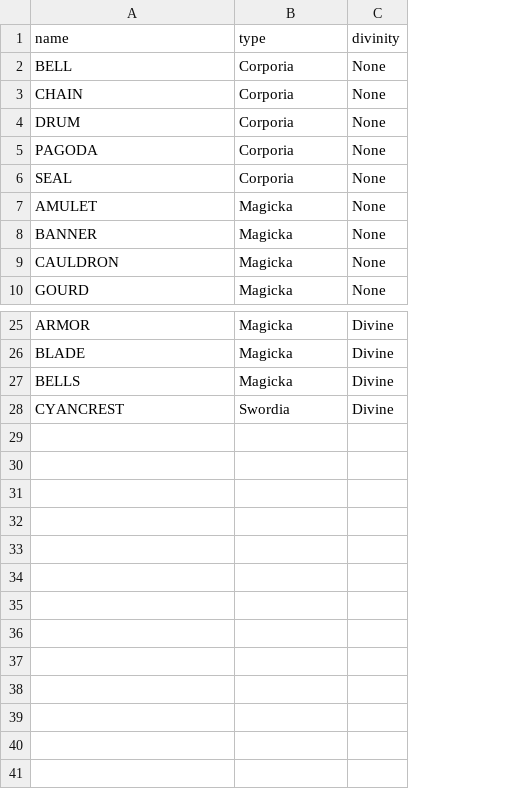
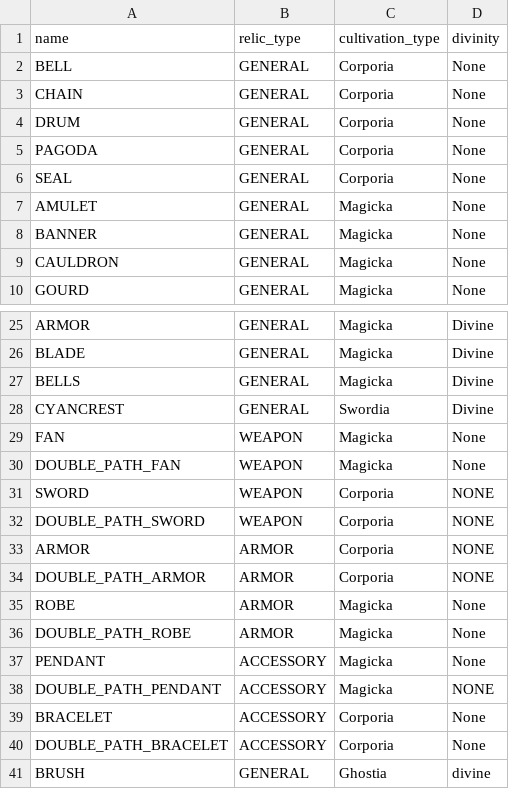
Before and after one commit to MoonlitMoo/OvermortalScraper, a CSV file: resources/db_seed/relics.csv, drawn as a sheet; only a part is shown, gaps mark what is left out; addresses are those after the commit; the diff names each change by its address in the sheet, - before the commit and + after, or states it on an @@ line.

Commit message:
feat: Add other relic types to database

```diff
--- a/resources/db_seed/relics.csv
+++ b/resources/db_seed/relics.csv
+column B (relic_type), rows 2-10: all GENERAL; rows 25-28: all GENERAL
-C1: type
+C1: cultivation_type
+row 29: FAN | WEAPON | Magicka | None
+row 30: DOUBLE_PATH_FAN | WEAPON | Magicka | None
+row 31: SWORD | WEAPON | Corporia | NONE
+row 32: DOUBLE_PATH_SWORD | WEAPON | Corporia | NONE
+row 33: ARMOR | ARMOR | Corporia | NONE
+row 34: DOUBLE_PATH_ARMOR | ARMOR | Corporia | NONE
+row 35: ROBE | ARMOR | Magicka | None
+row 36: DOUBLE_PATH_ROBE | ARMOR | Magicka | None
+row 37: PENDANT | ACCESSORY | Magicka | None
+row 38: DOUBLE_PATH_PENDANT | ACCESSORY | Magicka | NONE
+row 39: BRACELET | ACCESSORY | Corporia | None
+row 40: DOUBLE_PATH_BRACELET | ACCESSORY | Corporia | None
+row 41: BRUSH | GENERAL | Ghostia | divine
```
Also changed, not shown: 3 other files.
